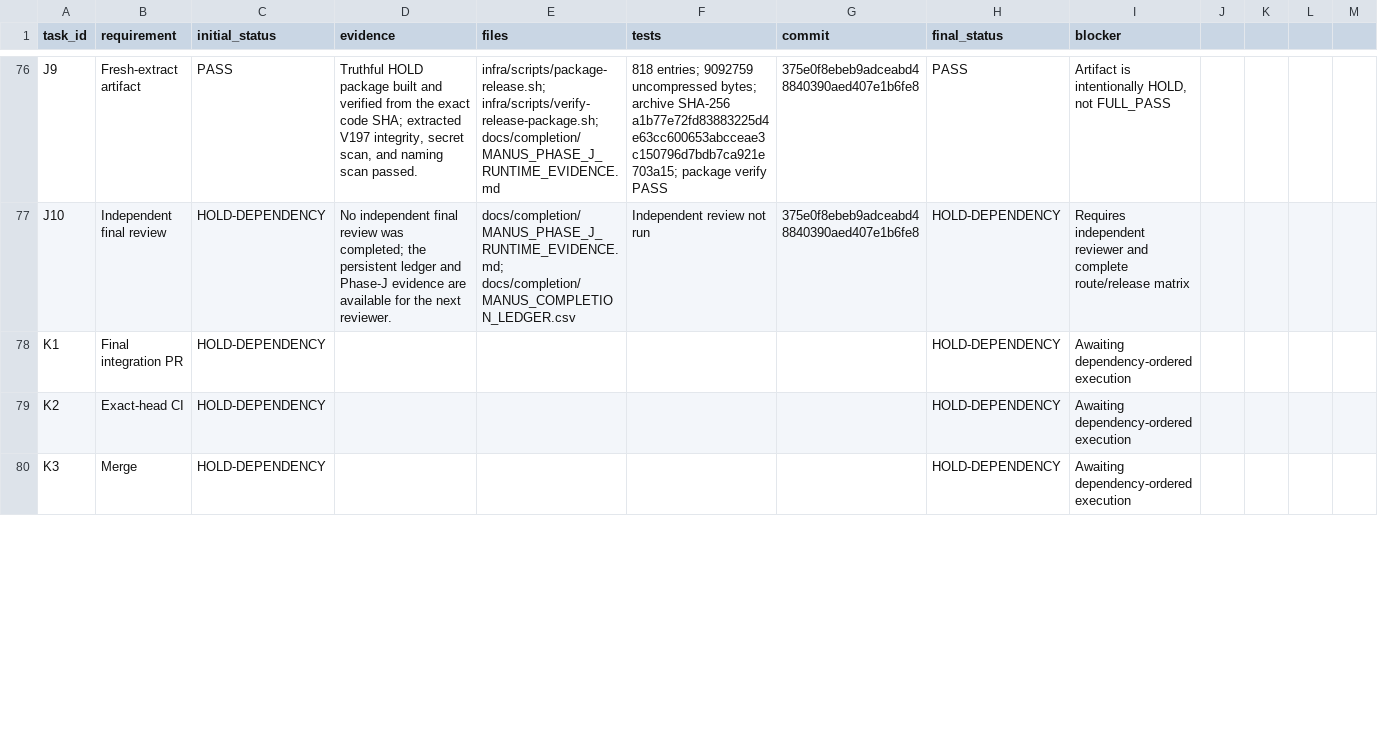
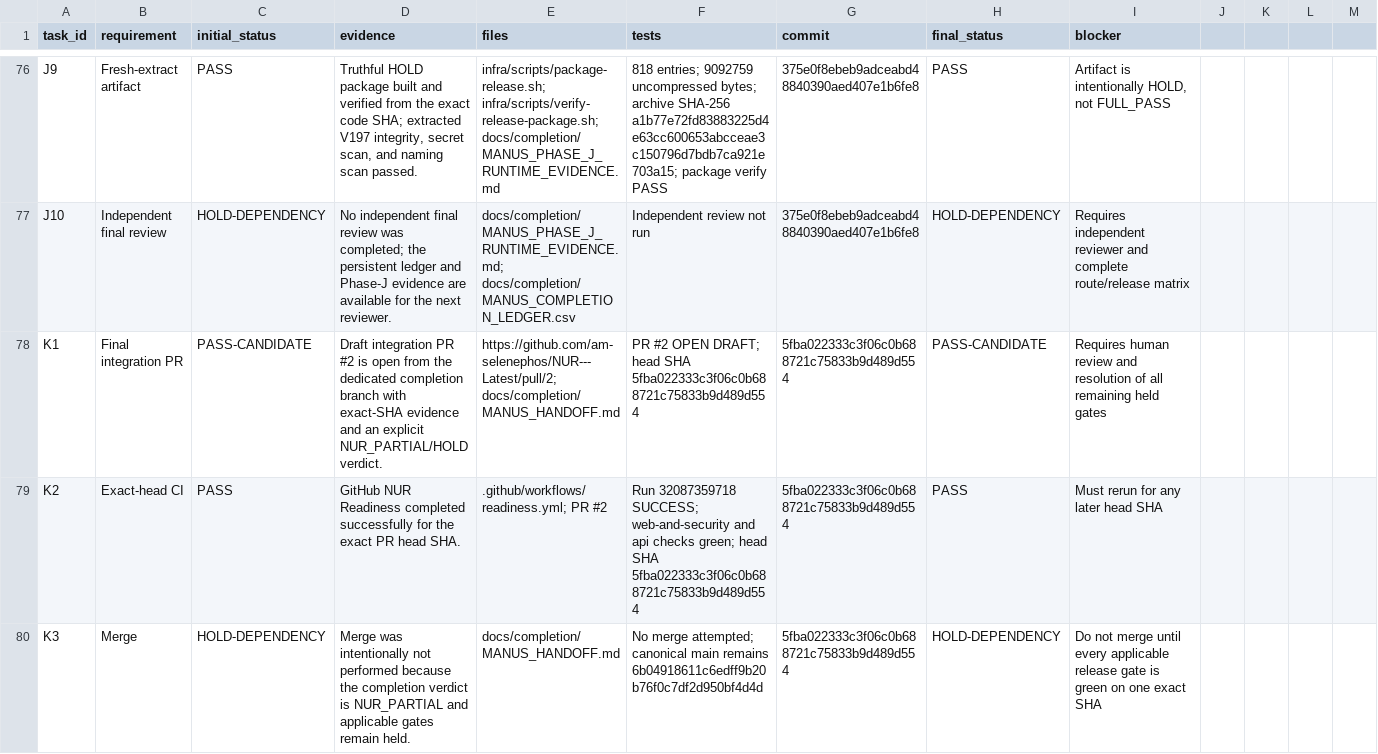
Before and after one commit to am-selenephos/NUR---Latest, a CSV file: docs/completion/MANUS_COMPLETION_LEDGER.csv, drawn as a sheet; only a part is shown, gaps mark what is left out; the diff covers the shown part only; the diff names each change by its address in the sheet, - before the commit and + after, or states it on an @@ line.

Commit message:
docs(completion): record phase k promotion boundary

```diff
--- a/docs/completion/MANUS_COMPLETION_LEDGER.csv
+++ b/docs/completion/MANUS_COMPLETION_LEDGER.csv
-C78 (initial_status): HOLD-DEPENDENCY
+C78 (initial_status): PASS-CANDIDATE
-D78 (evidence): (empty)
+D78 (evidence): Draft integration PR #2 is open from the dedicated completion branch with exact-SHA evidence and an explicit NUR_PARTIAL/HOLD verdict.
-E78 (files): (empty)
+E78 (files): https://github.com/am-selenephos/NUR---Latest/pull/2; docs/completion/MANUS_HANDOFF.md
-F78 (tests): (empty)
+F78 (tests): PR #2 OPEN DRAFT; head SHA 5fba022333c3f06c0b688721c75833b9d489d554
-G78:G80 (commit): (empty)
+G78:G80 (commit): 5fba022333c3f06c0b688721c75833b9d489d554
-H78 (final_status): HOLD-DEPENDENCY
+H78 (final_status): PASS-CANDIDATE
-I78 (blocker): Awaiting dependency-ordered execution
+I78 (blocker): Requires human review and resolution of all remaining held gates
-C79 (initial_status): HOLD-DEPENDENCY
+C79 (initial_status): PASS
-D79 (evidence): (empty)
+D79 (evidence): GitHub NUR Readiness completed successfully for the exact PR head SHA.
-E79 (files): (empty)
+E79 (files): .github/workflows/readiness.yml; PR #2
-F79 (tests): (empty)
+F79 (tests): Run 32087359718 SUCCESS; web-and-security and api checks green; head SHA 5fba022333c3f06c0b688721c75833b9d489d554
-H79 (final_status): HOLD-DEPENDENCY
+H79 (final_status): PASS
-I79 (blocker): Awaiting dependency-ordered execution
+I79 (blocker): Must rerun for any later head SHA
-D80 (evidence): (empty)
+D80 (evidence): Merge was intentionally not performed because the completion verdict is NUR_PARTIAL and applicable gates remain held.
-E80 (files): (empty)
+E80 (files): docs/completion/MANUS_HANDOFF.md
-F80 (tests): (empty)
+F80 (tests): No merge attempted; canonical main remains 6b04918611c6edff9b20b76f0c7df2d950bf4d4d
-I80 (blocker): Awaiting dependency-ordered execution
+I80 (blocker): Do not merge until every applicable release gate is green on one exact SHA
```
Also changed, not shown: 17 edited cells elsewhere in this file, 1 other file.
